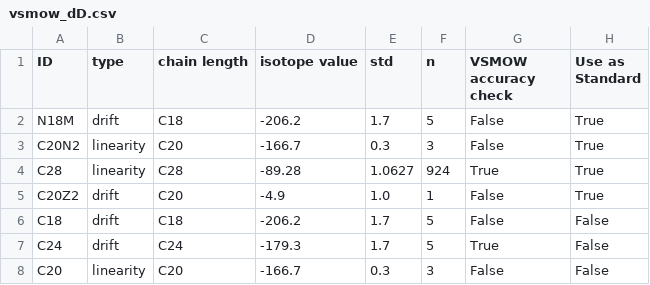
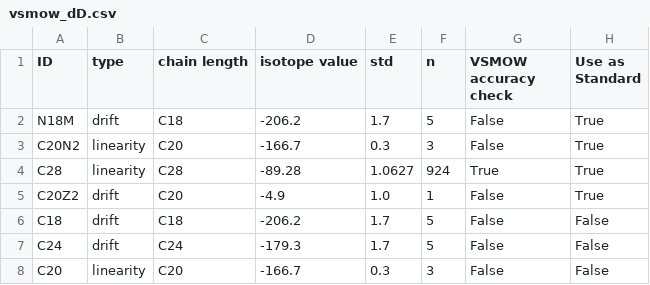
Before and after one commit to GerardOtiniano/pysotope, a CSV file: src/pysotope/utils/vsmow_standards/vsmow_dD.csv, drawn as a sheet.

Commit message:
Edit chain lengths

```diff
--- a/src/pysotope/utils/vsmow_standards/vsmow_dD.csv
+++ b/src/pysotope/utils/vsmow_standards/vsmow_dD.csv
@@ -6,3 +6,3 @@ C20Z2,drift,C20,-4.9,1.0,1,False,True
 C18,drift,C18,-206.2,1.7,5,False,False
-C24,drift,C24,-179.3,1.7,5,True,False
+C24,drift,C24,-179.3,1.7,5,False,False
 C20,linearity,C20,-166.7,0.3,3,False,False
```
Also changed, not shown: 1 other file.
